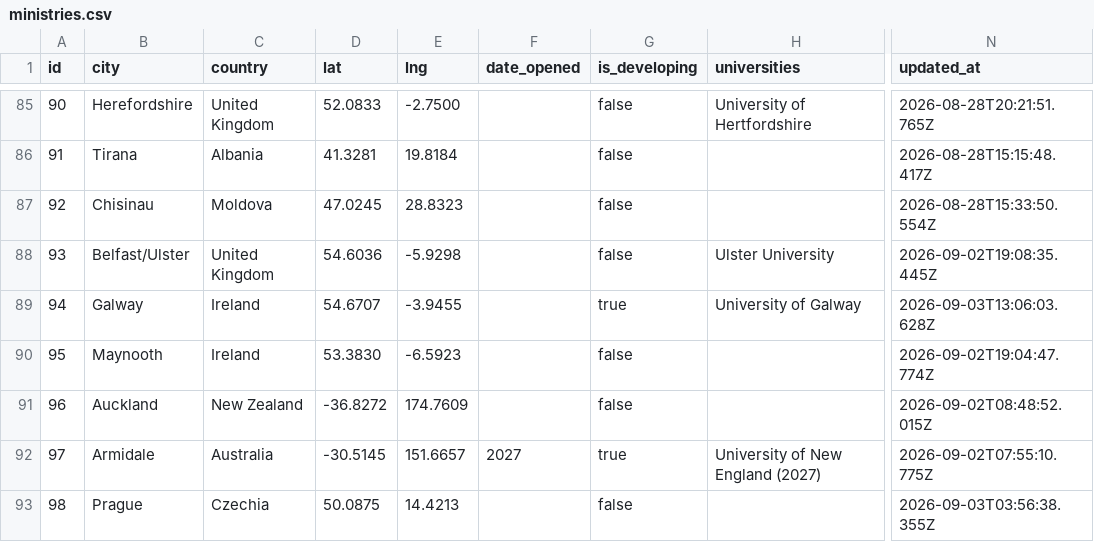
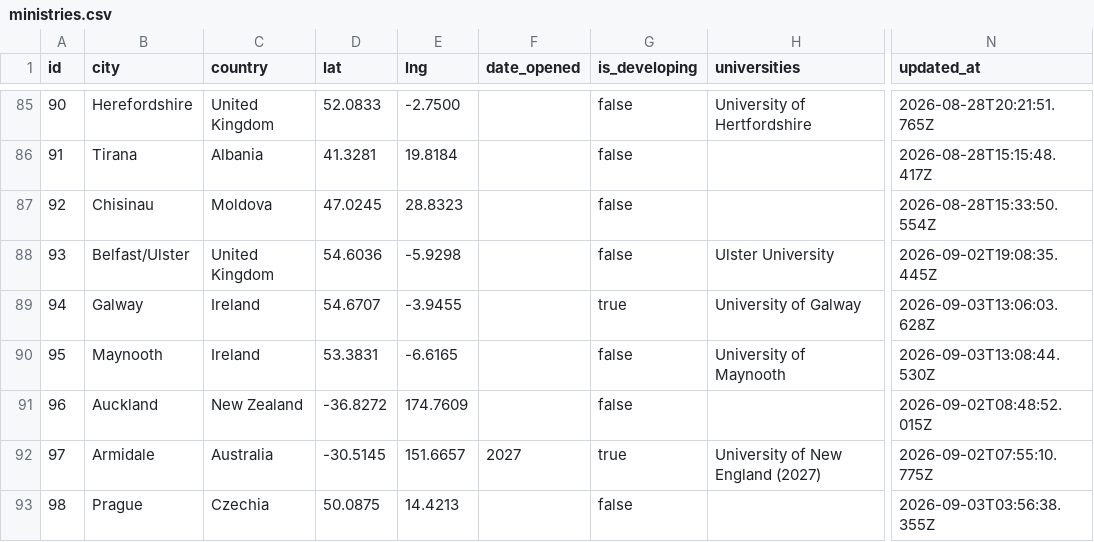
Before and after one commit to claydd218/younglife-university-map, a CSV file: data/ministries.csv, drawn as a sheet; only a part is shown, gaps mark what is left out; the diff names each change by its address in the sheet, - before the commit and + after, or states it on an @@ line.

Commit message:
Update ministry: Maynooth, Ireland

```diff
--- a/data/ministries.csv
+++ b/data/ministries.csv
-D90 (lat): 53.3830
+D90 (lat): 53.3831
-E90 (lng): -6.5923
+E90 (lng): -6.6165
-H90 (universities): (empty)
+H90 (universities): University of Maynooth
-N90 (updated_at): 2026-09-02T19:04:47.774Z
+N90 (updated_at): 2026-09-03T13:08:44.530Z
```
